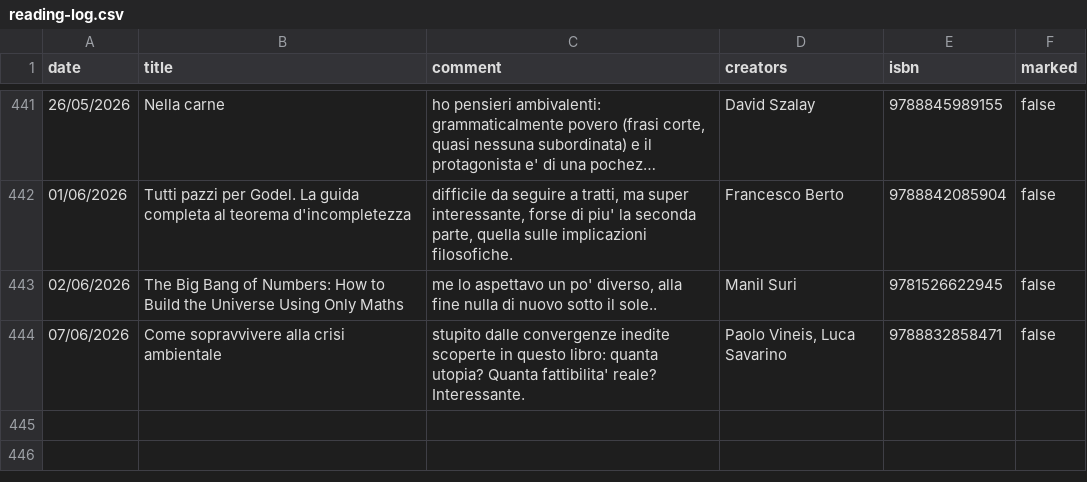
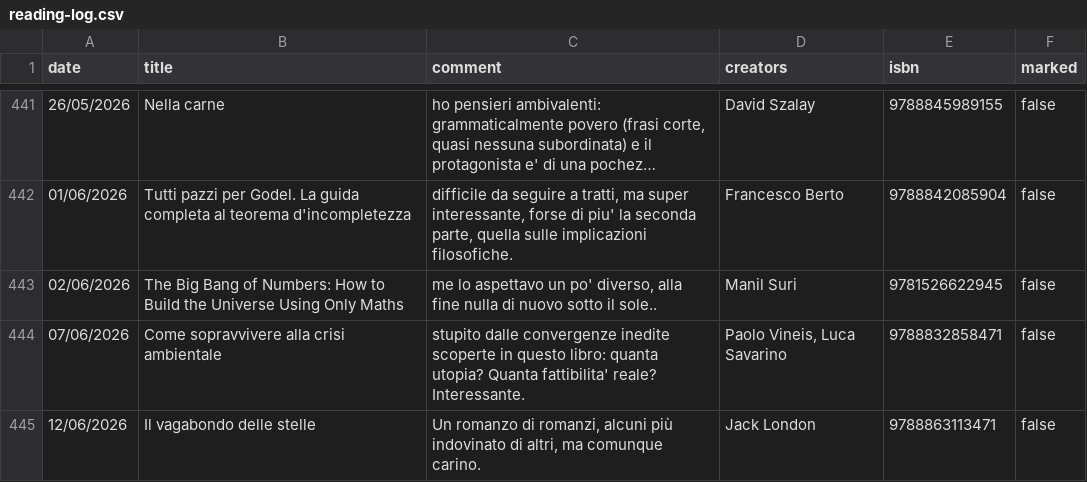
Before and after one commit to andreaiacono/books, a CSV file: data/reading-log.csv, drawn as a sheet; only a part is shown, gaps mark what is left out; long unchanged cells end in ….

Commit message:
log: Il vagabondo delle stelle

```diff
--- a/data/reading-log.csv
+++ b/data/reading-log.csv
@@ -444 +444,2 @@
 "07/06/2026","Come sopravvivere alla crisi ambientale","stupito dalle convergenze inedite scoperte in questo libro: quanta utopia? Quanta fattibilita' reale? Interessante.","Paolo Vineis, Luca Savarino","9788832858471","false"
+"12/06/2026","Il vagabondo delle stelle","Un romanzo di romanzi, alcuni più indovinato di altri, ma comunque carino.","Jack London","9788863113471","false"
```
